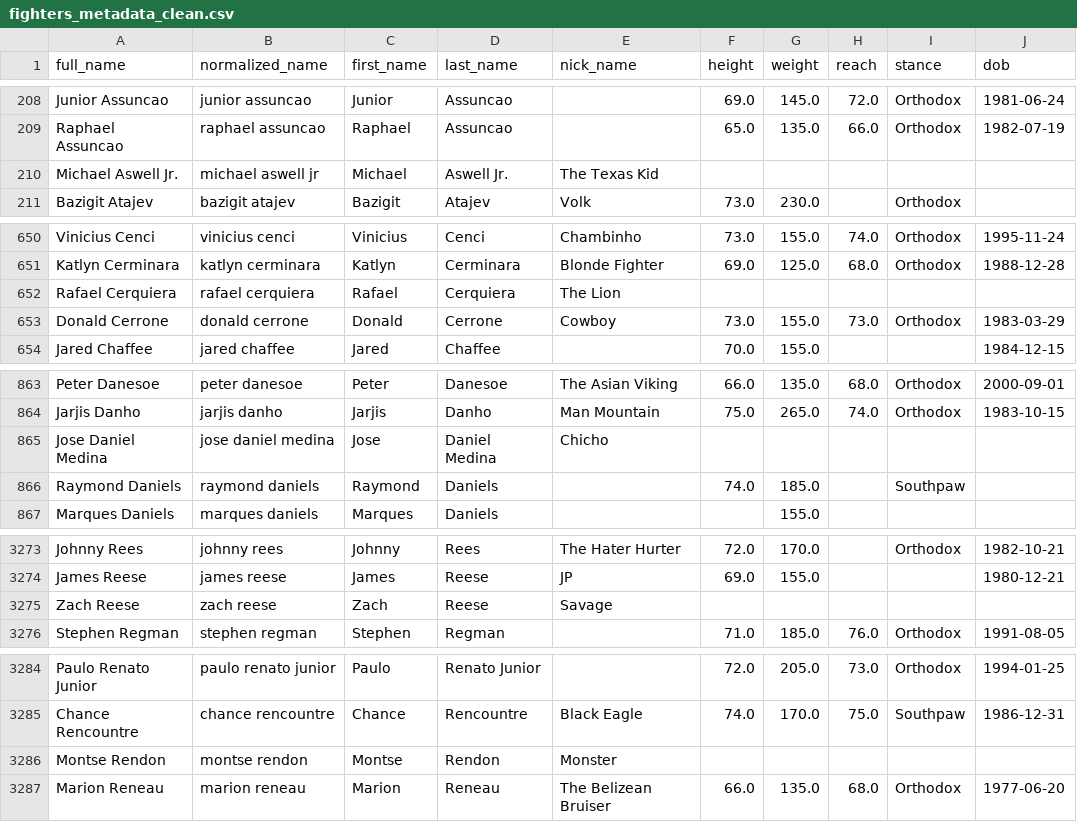
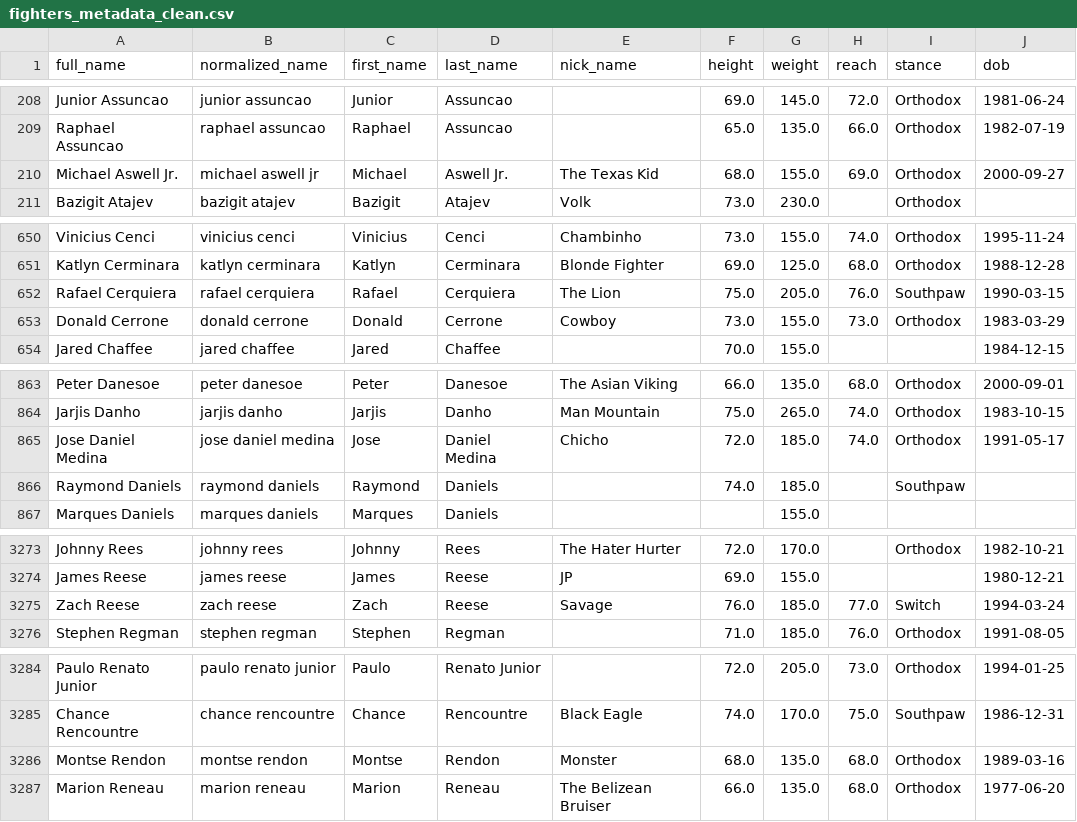
Before and after one commit to treyrachall10/ufc-fantasy-app, a CSV file: backend/data/clean/fighters_metadata_clean.csv, drawn as a sheet; only a part is shown, gaps mark what is left out.

```diff
--- a/backend/data/clean/fighters_metadata_clean.csv
+++ b/backend/data/clean/fighters_metadata_clean.csv
@@ -209,3 +209,3 @@ Junior Assuncao,junior assuncao,Junior,Assuncao,,69.0,145.0,72.0,Orthodox,1981-0
 Raphael Assuncao,raphael assuncao,Raphael,Assuncao,,65.0,135.0,66.0,Orthodox,1982-07-19
-Michael Aswell Jr.,michael aswell jr,Michael,Aswell Jr.,The Texas Kid,,,,,
+Michael Aswell Jr.,michael aswell jr,Michael,Aswell Jr.,The Texas Kid,68.0,155.0,69.0,Orthodox,2000-09-27
 Bazigit Atajev,bazigit atajev,Bazigit,Atajev,Volk,73.0,230.0,,Orthodox,
@@ -651,3 +651,3 @@ Vinicius Cenci,vinicius cenci,Vinicius,Cenci,Chambinho,73.0,155.0,74.0,Orthodox,
 Katlyn Cerminara,katlyn cerminara,Katlyn,Cerminara,Blonde Fighter,69.0,125.0,68.0,Orthodox,1988-12-28
-Rafael Cerquiera,rafael cerquiera,Rafael,Cerquiera,The Lion,,,,,
+Rafael Cerquiera,rafael cerquiera,Rafael,Cerquiera,The Lion,75.0,205.0,76.0,Southpaw,1990-03-15
 Donald Cerrone,donald cerrone,Donald,Cerrone,Cowboy,73.0,155.0,73.0,Orthodox,1983-03-29
@@ -864,3 +864,3 @@ Peter Danesoe,peter danesoe,Peter,Danesoe,The Asian Viking,66.0,135.0,68.0,Ortho
 Jarjis Danho,jarjis danho,Jarjis,Danho,Man Mountain,75.0,265.0,74.0,Orthodox,1983-10-15
-Jose Daniel Medina,jose daniel medina,Jose,Daniel Medina,Chicho,,,,,
+Jose Daniel Medina,jose daniel medina,Jose,Daniel Medina,Chicho,72.0,185.0,74.0,Orthodox,1991-05-17
 Raymond Daniels,raymond daniels,Raymond,Daniels,,74.0,185.0,,Southpaw,
@@ -3274,3 +3274,3 @@ Johnny Rees,johnny rees,Johnny,Rees,The Hater Hurter,72.0,170.0,,Orthodox,1982-1
 James Reese,james reese,James,Reese,JP,69.0,155.0,,,1980-12-21
-Zach Reese,zach reese,Zach,Reese,Savage,,,,,
+Zach Reese,zach reese,Zach,Reese,Savage,76.0,185.0,77.0,Switch,1994-03-24
 Stephen Regman,stephen regman,Stephen,Regman,,71.0,185.0,76.0,Orthodox,1991-08-05
@@ -3285,3 +3285,3 @@ Paulo Renato Junior,paulo renato junior,Paulo,Renato Junior,,72.0,205.0,73.0,Ort
 Chance Rencountre,chance rencountre,Chance,Rencountre,Black Eagle,74.0,170.0,75.0,Southpaw,1986-12-31
-Montse Rendon,montse rendon,Montse,Rendon,Monster,,,,,
+Montse Rendon,montse rendon,Montse,Rendon,Monster,68.0,135.0,68.0,Orthodox,1989-03-16
 Marion Reneau,marion reneau,Marion,Reneau,The Belizean Bruiser,66.0,135.0,68.0,Orthodox,1977-06-20
```
Also changed, not shown: 1 other file.
